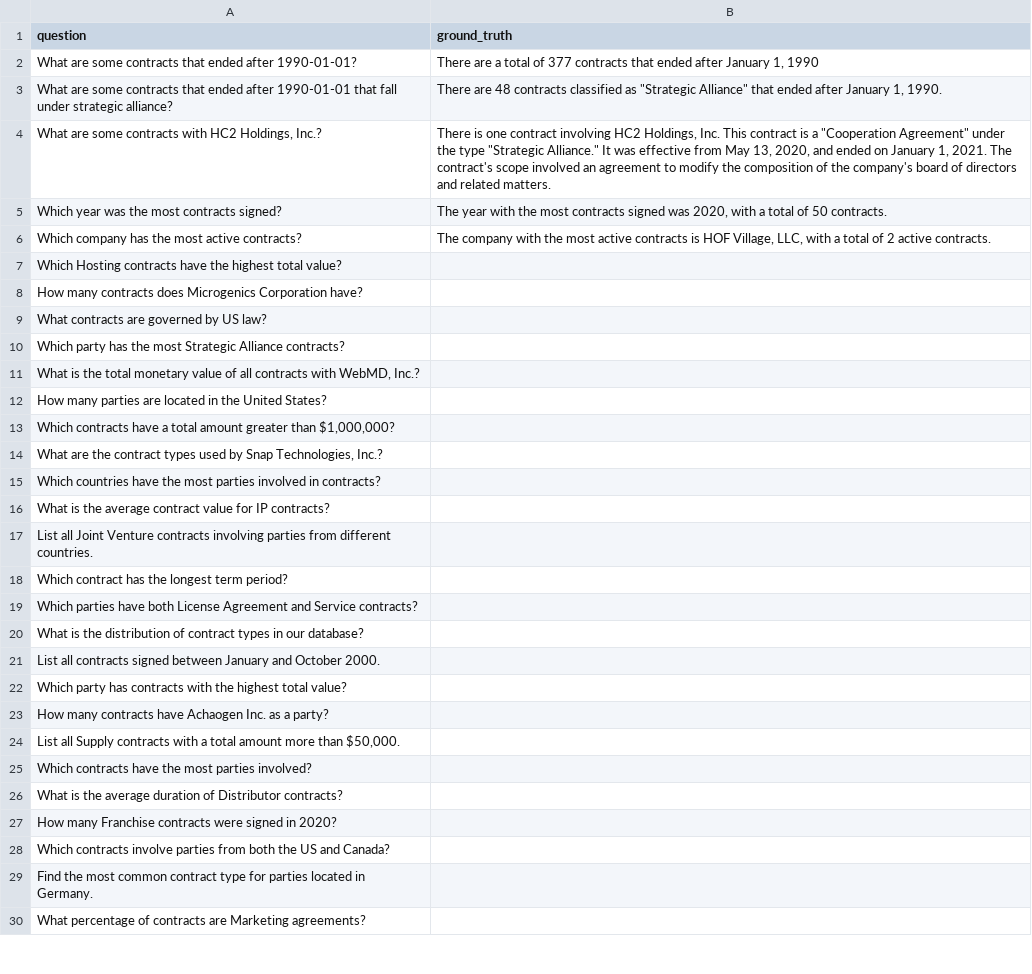
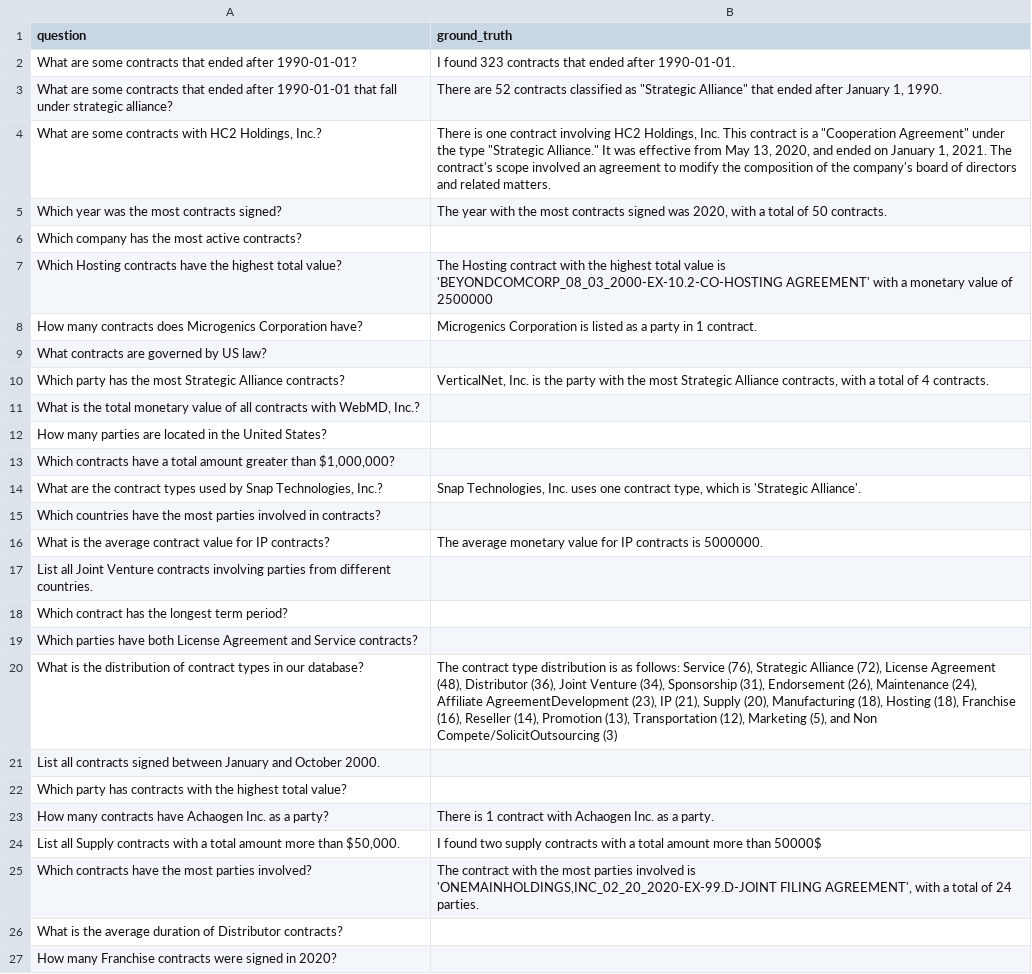
Before and after one commit to dave1362/legal-tech-chat, a CSV file: benchmark/benchmark.csv, drawn as a sheet; only a part is shown; the shorter side is filled out with more unchanged rows; the diff covers the shown part only.

```diff
--- a/benchmark/benchmark.csv
+++ b/benchmark/benchmark.csv
@@ -1,11 +1,16 @@
 question;ground_truth
-What are some contracts that ended after 1990-01-01?;There are a total of 377 contracts that ended after January 1, 1990
-What are some contracts that ended after 1990-01-01 that fall under strategic alliance?;"There are 48 contracts classified as ""Strategic Alliance"" that ended after January 1, 1990."
+What are some contracts that ended after 1990-01-01?;I found 323 contracts that ended after 1990-01-01.
+What are some contracts that ended after 1990-01-01 that fall under strategic alliance?;"There are 52 contracts classified as ""Strategic Alliance"" that ended after January 1, 1990."
 What are some contracts with HC2 Holdings, Inc.?;"There is one contract involving HC2 Holdings, Inc. This contract is a ""Cooperation Agreement"" under the type ""Strategic Alliance."" It was effective from May 13, 2020, and ended on January 1, 2021. The contract's scope involved an agreement to modify the composition of the company's board of directors and related matters."
 Which year was the most contracts signed?;The year with the most contracts signed was 2020, with a total of 50 contracts.
-Which company has the most active contracts?;The company with the most active contracts is HOF Village, LLC, with a total of 2 active contracts.
-Which Hosting contracts have the highest total value?;
-How many contracts does Microgenics Corporation have?;
+Which company has the most active contracts?;
+Which Hosting contracts have the highest total value?;"The Hosting contract with the highest total value is 'BEYONDCOMCORP_08_03_2000-EX-10.2-CO-HOSTING AGREEMENT' with a monetary value of 2500000
+"
+How many contracts does Microgenics Corporation have?;"Microgenics Corporation is listed as a party in 1 contract.
+
+"
 What contracts are governed by US law?;
-Which party has the most Strategic Alliance contracts?;
+Which party has the most Strategic Alliance contracts?;"VerticalNet, Inc. is the party with the most Strategic Alliance contracts, with a total of 4 contracts.
+
+"
 What is the total monetary value of all contracts with WebMD, Inc.?;
@@ -13,5 +18,9 @@ How many parties are located in the United States?;
 Which contracts have a total amount greater than $1,000,000?;
-What are the contract types used by Snap Technologies, Inc.?;
+What are the contract types used by Snap Technologies, Inc.?;"Snap Technologies, Inc. uses one contract type, which is 'Strategic Alliance'.
+
+"
 Which countries have the most parties involved in contracts?;
-What is the average contract value for IP contracts?;
+What is the average contract value for IP contracts?;"The average monetary value for IP contracts is 5000000.
+
+"
 List all Joint Venture contracts involving parties from different countries.;
@@ -19,8 +28,12 @@ Which contract has the longest term period?;
 Which parties have both License Agreement and Service contracts?;
-What is the distribution of contract types in our database?;
+What is the distribution of contract types in our database?;The contract type distribution is as follows: Service (76), Strategic Alliance (72), License Agreement (48), Distributor (36), Joint Venture (34), Sponsorship (31), Endorsement (26), Maintenance (24), Affiliate AgreementDevelopment (23), IP (21), Supply (20), Manufacturing (18), Hosting (18), Franchise (16), Reseller (14), Promotion (13), Transportation (12), Marketing (5), and Non Compete/SolicitOutsourcing (3)
 List all contracts signed between January and October 2000.;
 Which party has contracts with the highest total value?;
-How many contracts have Achaogen Inc. as a party?;
-List all Supply contracts with a total amount more than $50,000.;
-Which contracts have the most parties involved?;
+How many contracts have Achaogen Inc. as a party?;"There is 1 contract with Achaogen Inc. as a party.
+
+"
+List all Supply contracts with a total amount more than $50,000.;I found two supply contracts with a total amount more than 50000$
+Which contracts have the most parties involved?;"The contract with the most parties involved is 'ONEMAINHOLDINGS,INC_02_20_2020-EX-99.D-JOINT FILING AGREEMENT', with a total of 24 parties.
+
+"
 What is the average duration of Distributor contracts?;
```
Also changed, not shown: 5 edited cells elsewhere in this file, 2 other files.
